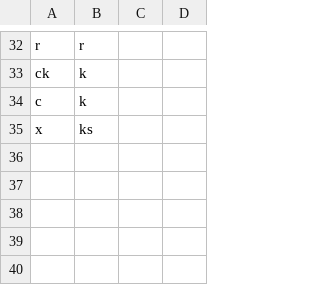
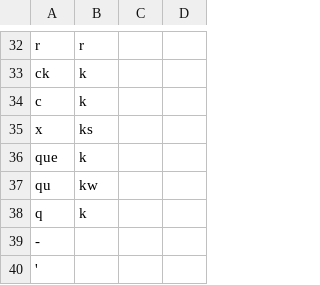
Before and after one commit to p2wilrc/g2p, a CSV file: g2p/mappings/langs/crg/crg-tmd-to-crg-ipa.csv, drawn as a sheet; only a part is shown, gaps mark what is left out; the diff names each change by its address in the sheet, - before the commit and + after, or states it on an @@ line.

Commit message:
fix: more missing crg mappings
really should not have to add dash and apostrophe here!

```diff
--- a/g2p/mappings/langs/crg/crg-tmd-to-crg-ipa.csv
+++ b/g2p/mappings/langs/crg/crg-tmd-to-crg-ipa.csv
+row 36: que | k
+row 37: qu | kw
+row 38: q | k
+row 39: -
+row 40: '
```
